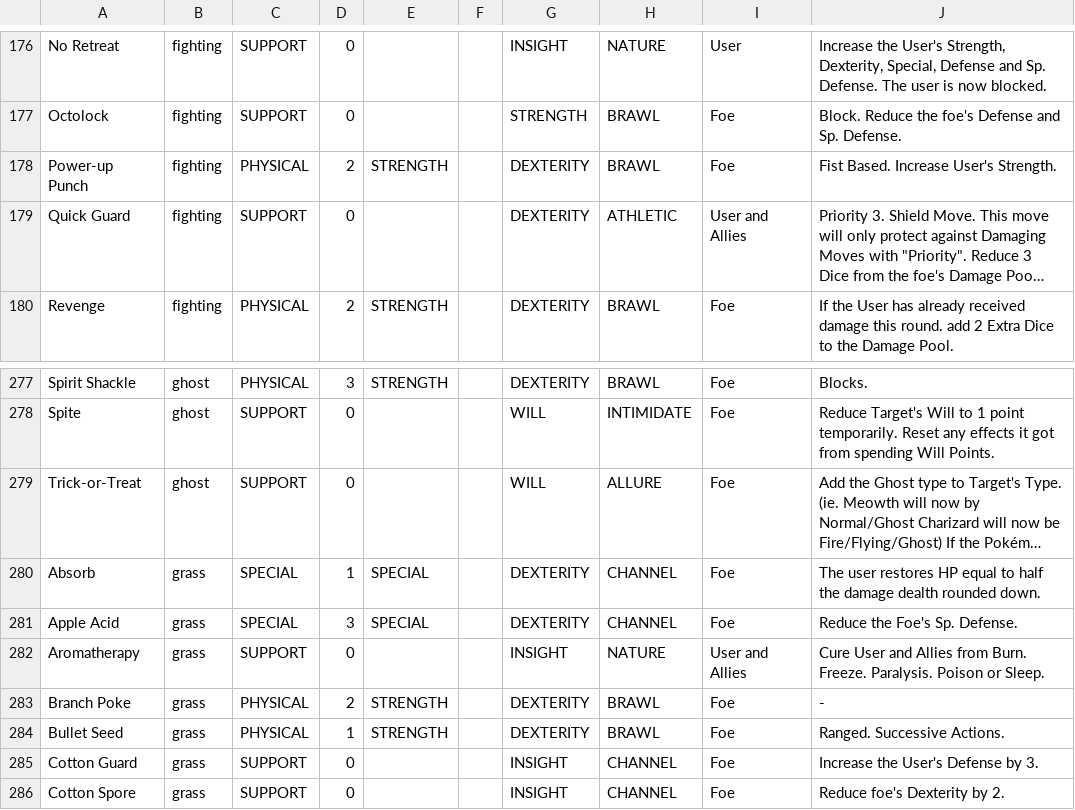
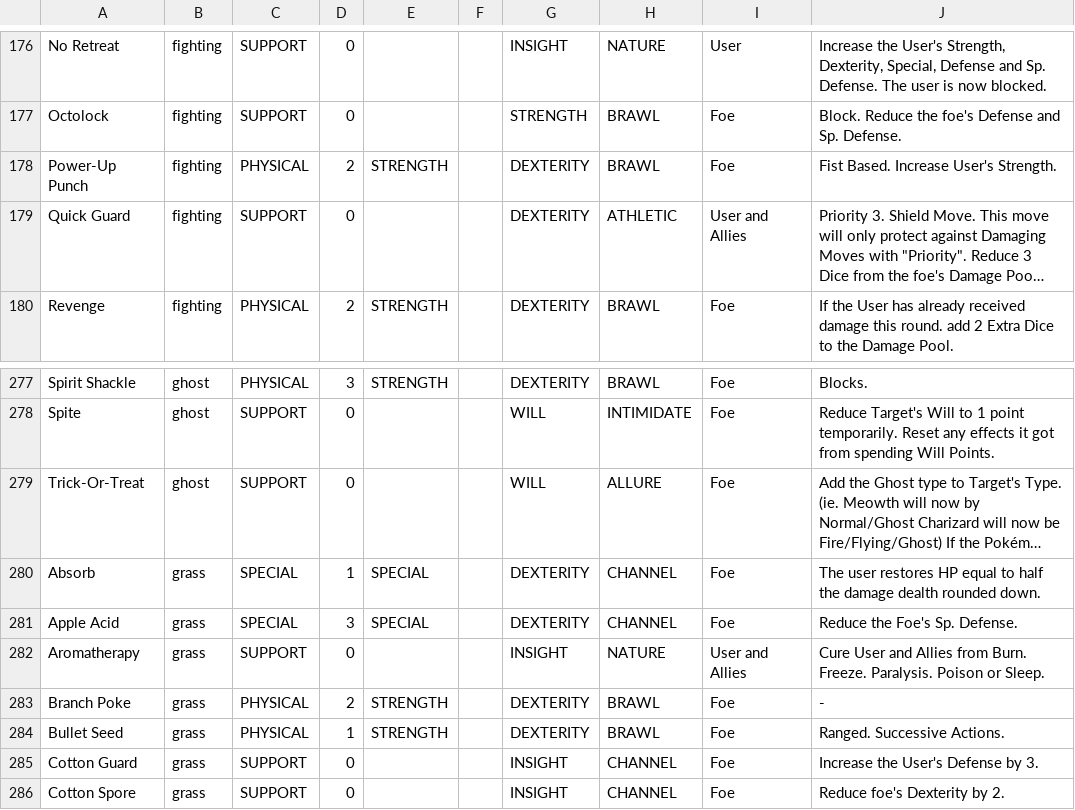
Before and after one commit to XShadeSlayerXx/PokeRole-Discord.py-Base, a CSV file: pokeMoveSorted.csv, drawn as a sheet; only a part is shown, gaps mark what is left out; long unchanged cells end in …; the diff names each change by its address in the sheet, - before the commit and + after, or states it on an @@ line.

```diff
--- a/pokeMoveSorted.csv
+++ b/pokeMoveSorted.csv
-A178: Power-up Punch
+A178: Power-Up Punch
-A279: Trick-or-Treat
+A279: Trick-Or-Treat
```
Also changed, not shown: PokeLearnMovesFull.csv, PokeroleStats.csv.
